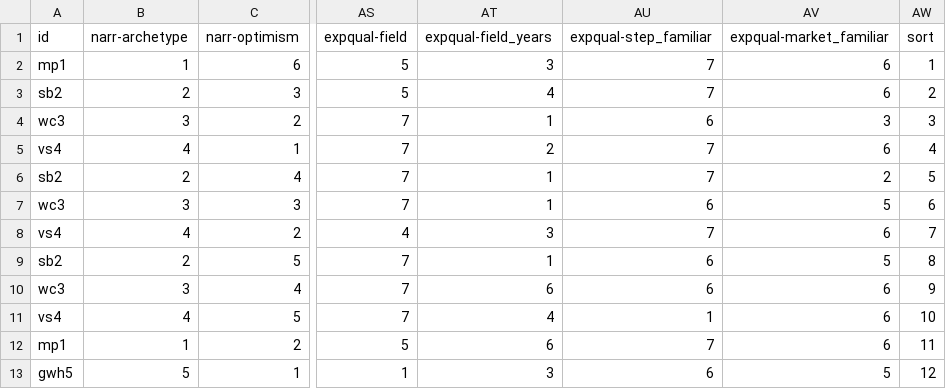
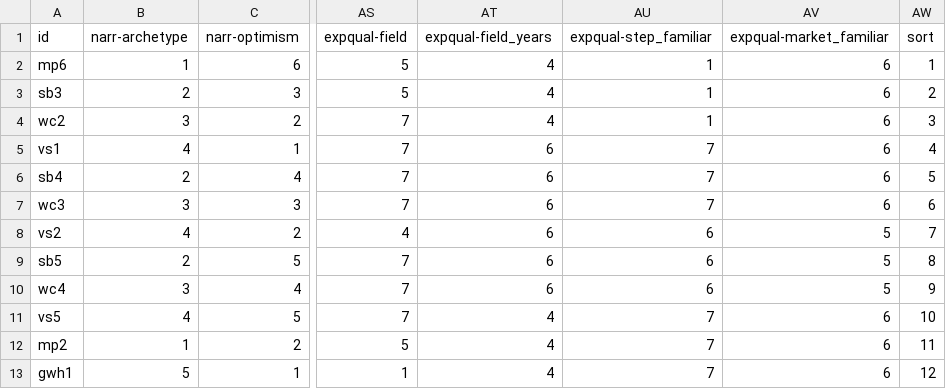
Before and after one commit to justinfmccarty/forcolab, a CSV file: vrs/data-colab-final-cat.csv, drawn as a sheet; only a part is shown, gaps mark what is left out; the diff covers the shown part only; the diff names each change by its address in the sheet, - before the commit and + after, or states it on an @@ line.

Commit message:
fixed confidence col

```diff
--- a/vrs/data-colab-final-cat.csv
+++ b/vrs/data-colab-final-cat.csv
-A2 (id): mp1
+A2 (id): mp6
-AT2 (expqual-field_years): 3
+AT2 (expqual-field_years): 4
-AU2:AU3 (expqual-step_familiar): 7
+AU2:AU3 (expqual-step_familiar): 1
-A3 (id): sb2
+A3 (id): sb3
-A4 (id): wc3
+A4 (id): wc2
-AT4 (expqual-field_years): 1
+AT4 (expqual-field_years): 4
-AU4 (expqual-step_familiar): 6
+AU4 (expqual-step_familiar): 1
-AV4 (expqual-market_familiar): 3
+AV4 (expqual-market_familiar): 6
-A5 (id): vs4
+A5 (id): vs1
-AT5 (expqual-field_years): 2
+AT5 (expqual-field_years): 6
-A6 (id): sb2
+A6 (id): sb4
-AT6:AT7 (expqual-field_years): 1
+AT6:AT7 (expqual-field_years): 6
-AV6 (expqual-market_familiar): 2
+AV6 (expqual-market_familiar): 6
-AU7 (expqual-step_familiar): 6
+AU7 (expqual-step_familiar): 7
-AV7 (expqual-market_familiar): 5
+AV7 (expqual-market_familiar): 6
-A8 (id): vs4
+A8 (id): vs2
-AT8 (expqual-field_years): 3
+AT8 (expqual-field_years): 6
-AU8 (expqual-step_familiar): 7
+AU8 (expqual-step_familiar): 6
-AV8 (expqual-market_familiar): 6
+AV8 (expqual-market_familiar): 5
-A9 (id): sb2
+A9 (id): sb5
-AT9 (expqual-field_years): 1
+AT9 (expqual-field_years): 6
-A10 (id): wc3
+A10 (id): wc4
-AV10 (expqual-market_familiar): 6
+AV10 (expqual-market_familiar): 5
-A11 (id): vs4
+A11 (id): vs5
-AU11 (expqual-step_familiar): 1
+AU11 (expqual-step_familiar): 7
-A12 (id): mp1
+A12 (id): mp2
-AT12 (expqual-field_years): 6
+AT12 (expqual-field_years): 4
-A13 (id): gwh5
+A13 (id): gwh1
-AT13 (expqual-field_years): 3
+AT13 (expqual-field_years): 4
-AU13 (expqual-step_familiar): 6
+AU13 (expqual-step_familiar): 7
-AV13 (expqual-market_familiar): 5
+AV13 (expqual-market_familiar): 6
```
Also changed, not shown: 125 edited cells elsewhere in this file.
